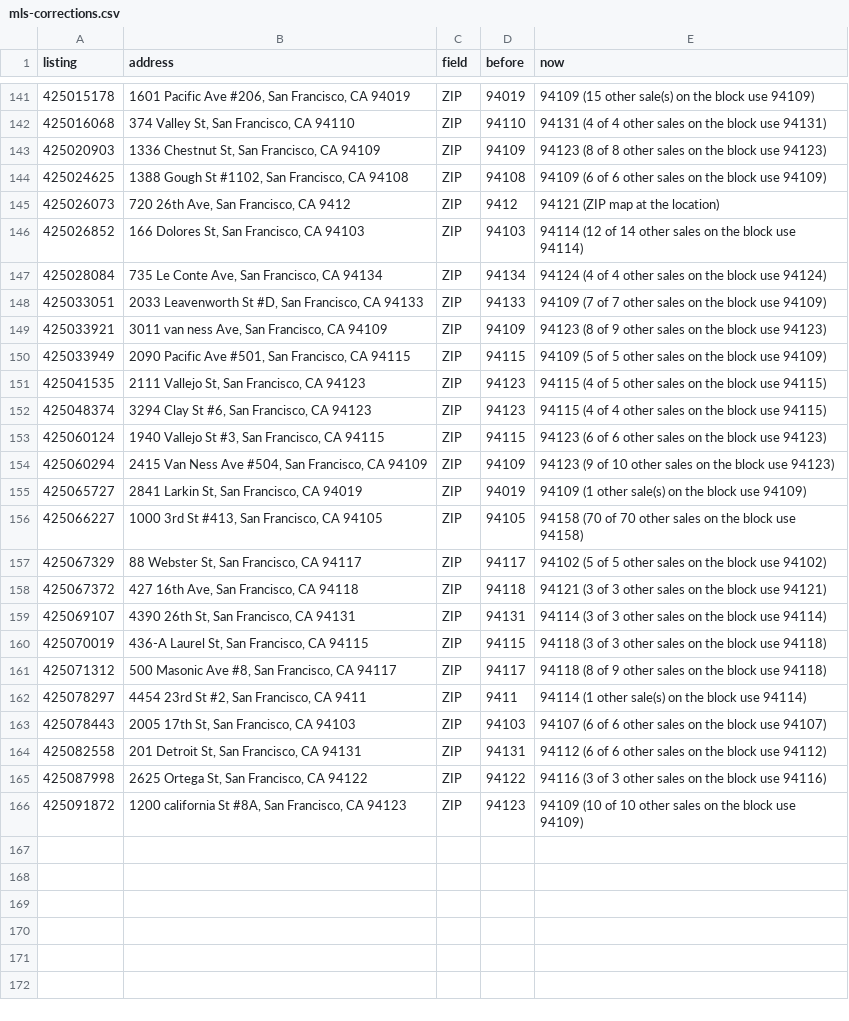
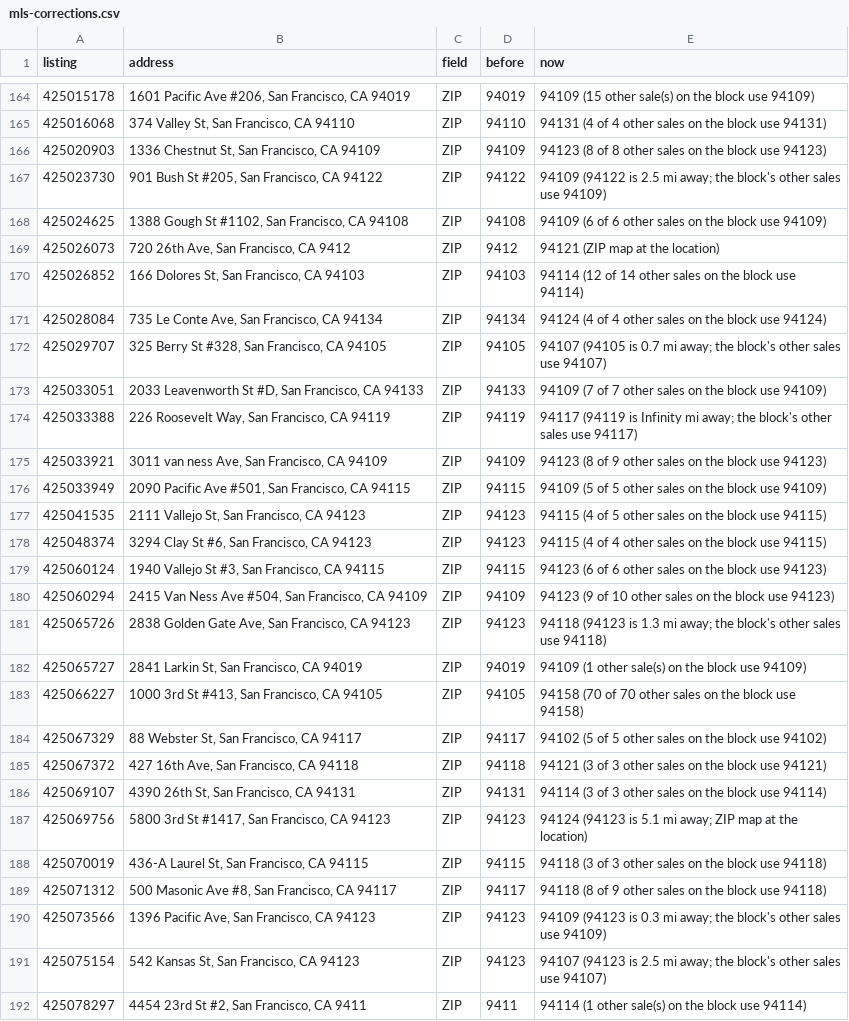
Before and after one commit to chuckheaver/opscast, a CSV file: data/mls-corrections.csv, drawn as a sheet; only a part is shown, gaps mark what is left out; the shorter side is filled out with more unchanged rows; the diff covers the shown part only; the diff names each change by its address in the sheet, - before the commit and + after, or states it on an @@ line.

```diff
--- a/data/mls-corrections.csv
+++ b/data/mls-corrections.csv
+row 167: 425023730 | 901 Bush St #205, San Francisco, CA 94122 | ZIP | 94122 | 94109 (94122 is 2.5 mi away; the block's other sales use 94109)
+row 172: 425029707 | 325 Berry St #328, San Francisco, CA 94105 | ZIP | 94105 | 94107 (94105 is 0.7 mi away; the block's other sales use 94107)
+row 174: 425033388 | 226 Roosevelt Way, San Francisco, CA 94119 | ZIP | 94119 | 94117 (94119 is Infinity mi away; the block's other sales use 94117)
+row 181: 425065726 | 2838 Golden Gate Ave, San Francisco, CA 94123 | ZIP | 94123 | 94118 (94123 is 1.3 mi away; the block's other sales use 94118)
+row 187: 425069756 | 5800 3rd St #1417, San Francisco, CA 94123 | ZIP | 94123 | 94124 (94123 is 5.1 mi away; ZIP map at the location)
+row 190: 425073566 | 1396 Pacific Ave, San Francisco, CA 94123 | ZIP | 94123 | 94109 (94123 is 0.3 mi away; the block's other sales use 94109)
+row 191: 425075154 | 542 Kansas St, San Francisco, CA 94123 | ZIP | 94123 | 94107 (94123 is 2.5 mi away; the block's other sales use 94107)
```
Also changed, not shown: 23 added rows elsewhere in this file, 11 other files.
